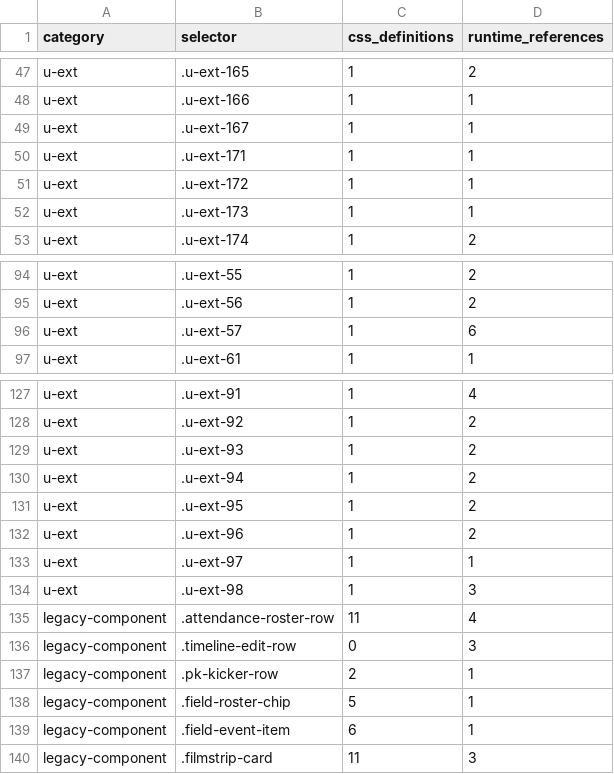
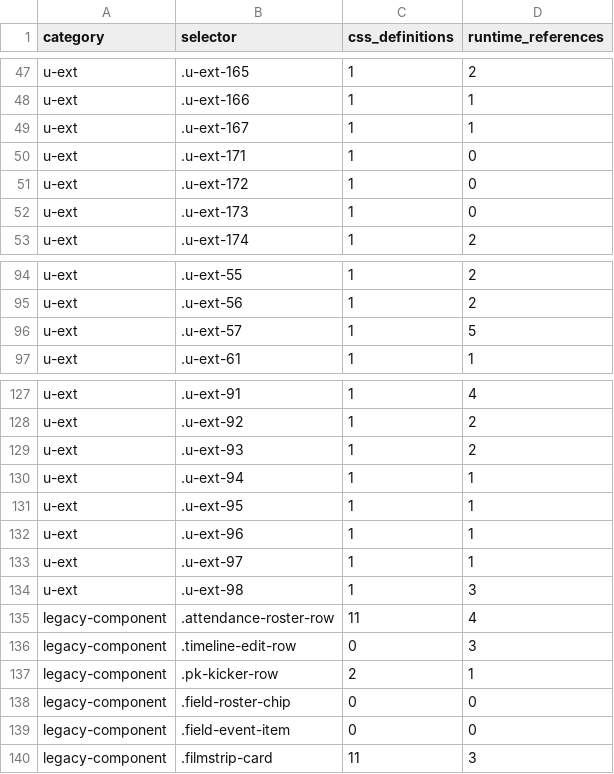
Before and after one commit to sc-hub-nyd/coach-mgr, a TSV file: reports/legacy-css-audit.tsv, drawn as a sheet; only a part is shown, gaps mark what is left out.

```diff
--- a/reports/legacy-css-audit.tsv
+++ b/reports/legacy-css-audit.tsv
@@ -49,5 +49,5 @@ u-ext	.u-ext-166	1	1
 u-ext	.u-ext-167	1	1
-u-ext	.u-ext-171	1	1
-u-ext	.u-ext-172	1	1
-u-ext	.u-ext-173	1	1
+u-ext	.u-ext-171	1	0
+u-ext	.u-ext-172	1	0
+u-ext	.u-ext-173	1	0
 u-ext	.u-ext-174	1	2
@@ -95,3 +95,3 @@ u-ext	.u-ext-55	1	2
 u-ext	.u-ext-56	1	2
-u-ext	.u-ext-57	1	6
+u-ext	.u-ext-57	1	5
 u-ext	.u-ext-61	1	1
@@ -129,5 +129,5 @@ u-ext	.u-ext-92	1	2
 u-ext	.u-ext-93	1	2
-u-ext	.u-ext-94	1	2
-u-ext	.u-ext-95	1	2
-u-ext	.u-ext-96	1	2
+u-ext	.u-ext-94	1	1
+u-ext	.u-ext-95	1	1
+u-ext	.u-ext-96	1	1
 u-ext	.u-ext-97	1	1
@@ -137,4 +137,4 @@ legacy-component	.timeline-edit-row	0	3
 legacy-component	.pk-kicker-row	2	1
-legacy-component	.field-roster-chip	5	1
-legacy-component	.field-event-item	6	1
+legacy-component	.field-roster-chip	0	0
+legacy-component	.field-event-item	0	0
 legacy-component	.filmstrip-card	11	3
```
Also changed, not shown: 2 other files.
